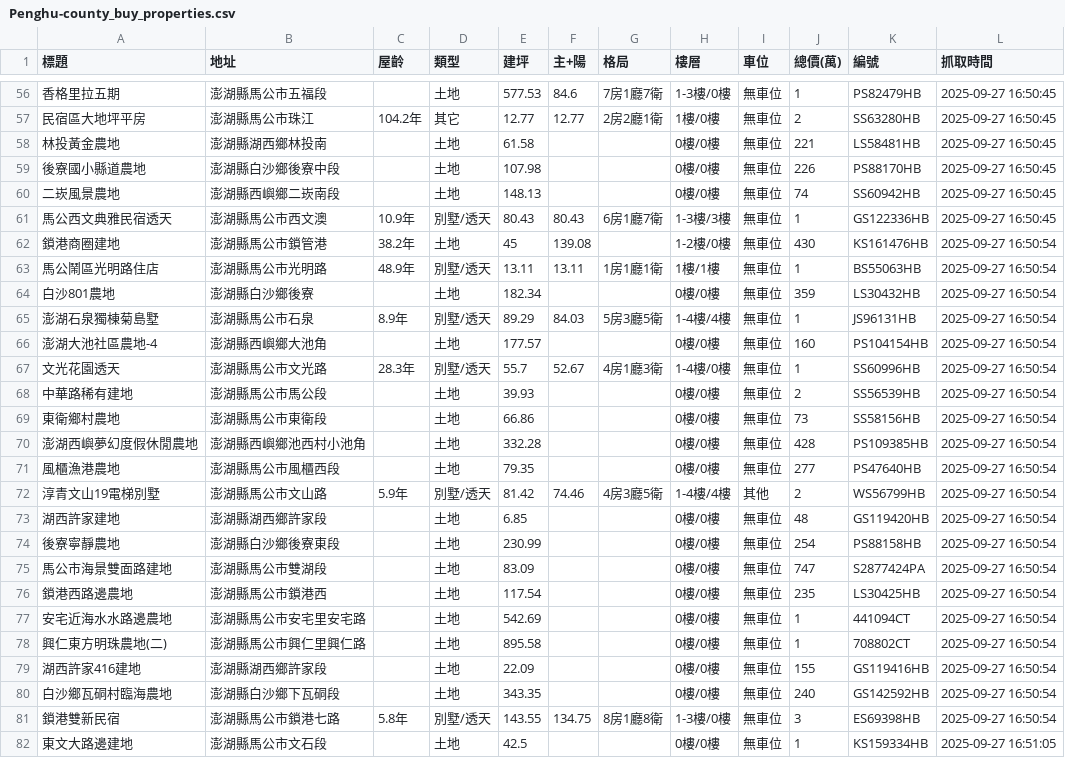
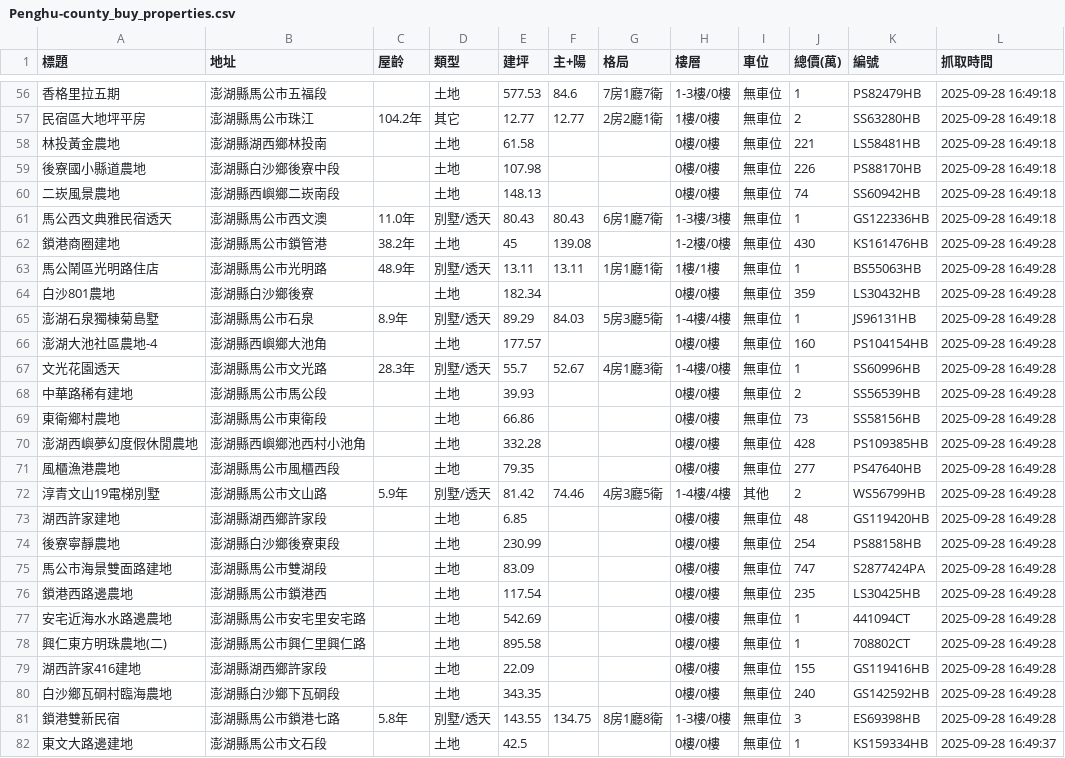
Before and after one commit to wzwleo/Real-estate-data-analysis, a CSV file: Data/Penghu-county_buy_properties.csv, drawn as a sheet; only a part is shown, gaps mark what is left out; the diff covers the shown part only.

```diff
--- a/Data/Penghu-county_buy_properties.csv
+++ b/Data/Penghu-county_buy_properties.csv
@@ -56,27 +56,27 @@
-香格里拉五期,澎湖縣馬公市五福段,,土地,577.53,84.6,7房1廳7衛,1-3樓/0樓,無車位,1,PS82479HB,2025-09-27 16:50:45
-民宿區大地坪平房,澎湖縣馬公市珠江,104.2年,其它,12.77,12.77,2房2廳1衛,1樓/0樓,無車位,2,SS63280HB,2025-09-27 16:50:45
-林投黃金農地,澎湖縣湖西鄉林投南,,土地,61.58,,,0樓/0樓,無車位,221,LS58481HB,2025-09-27 16:50:45
-後寮國小縣道農地,澎湖縣白沙鄉後寮中段,,土地,107.98,,,0樓/0樓,無車位,226,PS88170HB,2025-09-27 16:50:45
-二崁風景農地,澎湖縣西嶼鄉二崁南段,,土地,148.13,,,0樓/0樓,無車位,74,SS60942HB,2025-09-27 16:50:45
-馬公西文典雅民宿透天,澎湖縣馬公市西文澳,10.9年,別墅/透天,80.43,80.43,6房1廳7衛,1-3樓/3樓,無車位,1,GS122336HB,2025-09-27 16:50:45
-鎖港商圈建地,澎湖縣馬公市鎖管港,38.2年,土地,45,139.08,,1-2樓/0樓,無車位,430,KS161476HB,2025-09-27 16:50:54
-馬公鬧區光明路住店,澎湖縣馬公市光明路,48.9年,別墅/透天,13.11,13.11,1房1廳1衛,1樓/1樓,無車位,1,BS55063HB,2025-09-27 16:50:54
-白沙801農地,澎湖縣白沙鄉後寮,,土地,182.34,,,0樓/0樓,無車位,359,LS30432HB,2025-09-27 16:50:54
-澎湖石泉獨棟菊島墅,澎湖縣馬公市石泉,8.9年,別墅/透天,89.29,84.03,5房3廳5衛,1-4樓/4樓,無車位,1,JS96131HB,2025-09-27 16:50:54
-澎湖大池社區農地-4,澎湖縣西嶼鄉大池角,,土地,177.57,,,0樓/0樓,無車位,160,PS104154HB,2025-09-27 16:50:54
-文光花園透天,澎湖縣馬公市文光路,28.3年,別墅/透天,55.7,52.67,4房1廳3衛,1-4樓/0樓,無車位,1,SS60996HB,2025-09-27 16:50:54
-中華路稀有建地,澎湖縣馬公市馬公段,,土地,39.93,,,0樓/0樓,無車位,2,SS56539HB,2025-09-27 16:50:54
-東衛鄉村農地,澎湖縣馬公市東衛段,,土地,66.86,,,0樓/0樓,無車位,73,SS58156HB,2025-09-27 16:50:54
-澎湖西嶼夢幻度假休閒農地,澎湖縣西嶼鄉池西村小池角,,土地,332.28,,,0樓/0樓,無車位,428,PS109385HB,2025-09-27 16:50:54
-風櫃漁港農地,澎湖縣馬公市風櫃西段,,土地,79.35,,,0樓/0樓,無車位,277,PS47640HB,2025-09-27 16:50:54
-淳青文山19電梯別墅,澎湖縣馬公市文山路,5.9年,別墅/透天,81.42,74.46,4房3廳5衛,1-4樓/4樓,其他,2,WS56799HB,2025-09-27 16:50:54
-湖西許家建地,澎湖縣湖西鄉許家段,,土地,6.85,,,0樓/0樓,無車位,48,GS119420HB,2025-09-27 16:50:54
-後寮寧靜農地,澎湖縣白沙鄉後寮東段,,土地,230.99,,,0樓/0樓,無車位,254,PS88158HB,2025-09-27 16:50:54
-馬公市海景雙面路建地,澎湖縣馬公市雙湖段,,土地,83.09,,,0樓/0樓,無車位,747,S2877424PA,2025-09-27 16:50:54
-鎖港西路邊農地,澎湖縣馬公市鎖港西,,土地,117.54,,,0樓/0樓,無車位,235,LS30425HB,2025-09-27 16:50:54
-安宅近海水水路邊農地,澎湖縣馬公市安宅里安宅路,,土地,542.69,,,0樓/0樓,無車位,1,441094CT,2025-09-27 16:50:54
-興仁東方明珠農地(二),澎湖縣馬公市興仁里興仁路,,土地,895.58,,,0樓/0樓,無車位,1,708802CT,2025-09-27 16:50:54
-湖西許家416建地,澎湖縣湖西鄉許家段,,土地,22.09,,,0樓/0樓,無車位,155,GS119416HB,2025-09-27 16:50:54
-白沙鄉瓦硐村臨海農地,澎湖縣白沙鄉下瓦硐段,,土地,343.35,,,0樓/0樓,無車位,240,GS142592HB,2025-09-27 16:50:54
-鎖港雙新民宿,澎湖縣馬公市鎖港七路,5.8年,別墅/透天,143.55,134.75,8房1廳8衛,1-3樓/0樓,無車位,3,ES69398HB,2025-09-27 16:50:54
-東文大路邊建地,澎湖縣馬公市文石段,,土地,42.5,,,0樓/0樓,無車位,1,KS159334HB,2025-09-27 16:51:05
+香格里拉五期,澎湖縣馬公市五福段,,土地,577.53,84.6,7房1廳7衛,1-3樓/0樓,無車位,1,PS82479HB,2025-09-28 16:49:18
+民宿區大地坪平房,澎湖縣馬公市珠江,104.2年,其它,12.77,12.77,2房2廳1衛,1樓/0樓,無車位,2,SS63280HB,2025-09-28 16:49:18
+林投黃金農地,澎湖縣湖西鄉林投南,,土地,61.58,,,0樓/0樓,無車位,221,LS58481HB,2025-09-28 16:49:18
+後寮國小縣道農地,澎湖縣白沙鄉後寮中段,,土地,107.98,,,0樓/0樓,無車位,226,PS88170HB,2025-09-28 16:49:18
+二崁風景農地,澎湖縣西嶼鄉二崁南段,,土地,148.13,,,0樓/0樓,無車位,74,SS60942HB,2025-09-28 16:49:18
+馬公西文典雅民宿透天,澎湖縣馬公市西文澳,11.0年,別墅/透天,80.43,80.43,6房1廳7衛,1-3樓/3樓,無車位,1,GS122336HB,2025-09-28 16:49:18
+鎖港商圈建地,澎湖縣馬公市鎖管港,38.2年,土地,45,139.08,,1-2樓/0樓,無車位,430,KS161476HB,2025-09-28 16:49:28
+馬公鬧區光明路住店,澎湖縣馬公市光明路,48.9年,別墅/透天,13.11,13.11,1房1廳1衛,1樓/1樓,無車位,1,BS55063HB,2025-09-28 16:49:28
+白沙801農地,澎湖縣白沙鄉後寮,,土地,182.34,,,0樓/0樓,無車位,359,LS30432HB,2025-09-28 16:49:28
+澎湖石泉獨棟菊島墅,澎湖縣馬公市石泉,8.9年,別墅/透天,89.29,84.03,5房3廳5衛,1-4樓/4樓,無車位,1,JS96131HB,2025-09-28 16:49:28
+澎湖大池社區農地-4,澎湖縣西嶼鄉大池角,,土地,177.57,,,0樓/0樓,無車位,160,PS104154HB,2025-09-28 16:49:28
+文光花園透天,澎湖縣馬公市文光路,28.3年,別墅/透天,55.7,52.67,4房1廳3衛,1-4樓/0樓,無車位,1,SS60996HB,2025-09-28 16:49:28
+中華路稀有建地,澎湖縣馬公市馬公段,,土地,39.93,,,0樓/0樓,無車位,2,SS56539HB,2025-09-28 16:49:28
+東衛鄉村農地,澎湖縣馬公市東衛段,,土地,66.86,,,0樓/0樓,無車位,73,SS58156HB,2025-09-28 16:49:28
+澎湖西嶼夢幻度假休閒農地,澎湖縣西嶼鄉池西村小池角,,土地,332.28,,,0樓/0樓,無車位,428,PS109385HB,2025-09-28 16:49:28
+風櫃漁港農地,澎湖縣馬公市風櫃西段,,土地,79.35,,,0樓/0樓,無車位,277,PS47640HB,2025-09-28 16:49:28
+淳青文山19電梯別墅,澎湖縣馬公市文山路,5.9年,別墅/透天,81.42,74.46,4房3廳5衛,1-4樓/4樓,其他,2,WS56799HB,2025-09-28 16:49:28
+湖西許家建地,澎湖縣湖西鄉許家段,,土地,6.85,,,0樓/0樓,無車位,48,GS119420HB,2025-09-28 16:49:28
+後寮寧靜農地,澎湖縣白沙鄉後寮東段,,土地,230.99,,,0樓/0樓,無車位,254,PS88158HB,2025-09-28 16:49:28
+馬公市海景雙面路建地,澎湖縣馬公市雙湖段,,土地,83.09,,,0樓/0樓,無車位,747,S2877424PA,2025-09-28 16:49:28
+鎖港西路邊農地,澎湖縣馬公市鎖港西,,土地,117.54,,,0樓/0樓,無車位,235,LS30425HB,2025-09-28 16:49:28
+安宅近海水水路邊農地,澎湖縣馬公市安宅里安宅路,,土地,542.69,,,0樓/0樓,無車位,1,441094CT,2025-09-28 16:49:28
+興仁東方明珠農地(二),澎湖縣馬公市興仁里興仁路,,土地,895.58,,,0樓/0樓,無車位,1,708802CT,2025-09-28 16:49:28
+湖西許家416建地,澎湖縣湖西鄉許家段,,土地,22.09,,,0樓/0樓,無車位,155,GS119416HB,2025-09-28 16:49:28
+白沙鄉瓦硐村臨海農地,澎湖縣白沙鄉下瓦硐段,,土地,343.35,,,0樓/0樓,無車位,240,GS142592HB,2025-09-28 16:49:28
+鎖港雙新民宿,澎湖縣馬公市鎖港七路,5.8年,別墅/透天,143.55,134.75,8房1廳8衛,1-3樓/0樓,無車位,3,ES69398HB,2025-09-28 16:49:28
+東文大路邊建地,澎湖縣馬公市文石段,,土地,42.5,,,0樓/0樓,無車位,1,KS159334HB,2025-09-28 16:49:37
```
Also changed, not shown: 169 edited cells elsewhere in this file.
